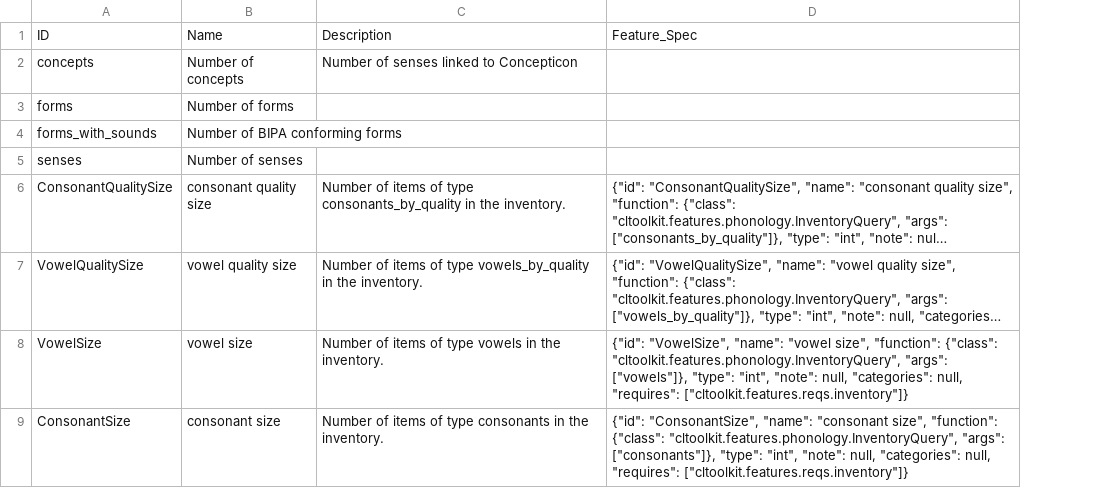
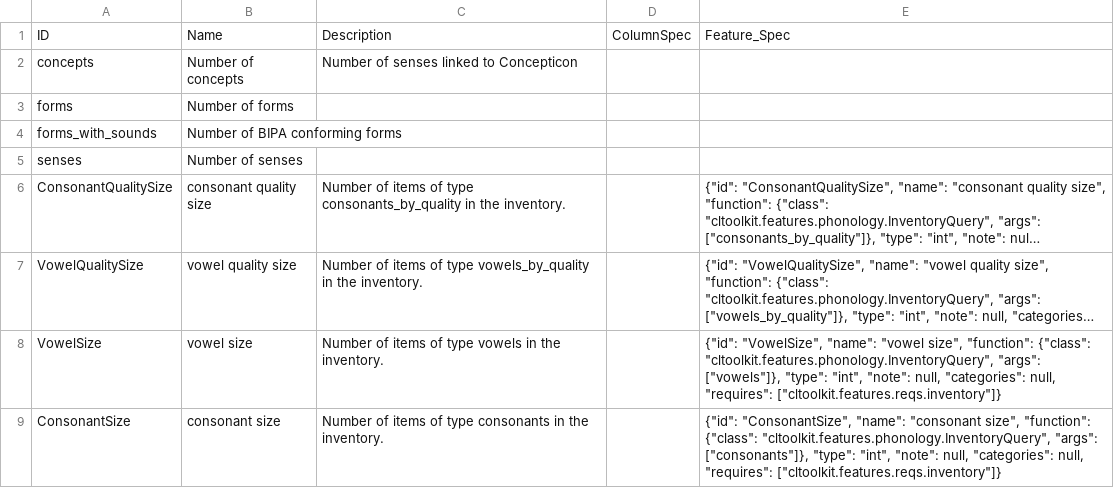
Before and after one commit to lexibank/lexibank-analysed, a CSV file: cldf/phonology-features.csv, drawn as a sheet; only a part is shown; long unchanged cells end in …; the diff names each change by its address in the sheet, - before the commit and + after, or states it on an @@ line.

```diff
--- a/cldf/phonology-features.csv
+++ b/cldf/phonology-features.csv
+column D, row 1: ColumnSpec
```
Also changed, not shown: cldf/collections.csv, cldf/lexicon-features.csv, 20 other files.
